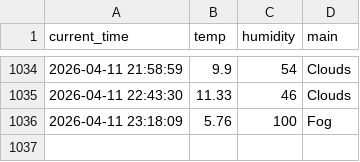
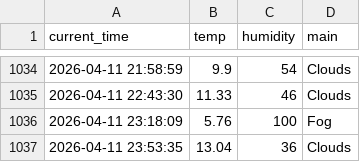
Before and after one commit to SJ00-03/weather_5m, a CSV file: weather.csv, drawn as a sheet; only a part is shown, gaps mark what is left out.

```diff
--- a/weather.csv
+++ b/weather.csv
@@ -1036 +1036,2 @@ current_time,temp,humidity,main
 2026-04-11 23:18:09,5.76,100,Fog
+2026-04-11 23:53:35,13.04,36,Clouds
```
